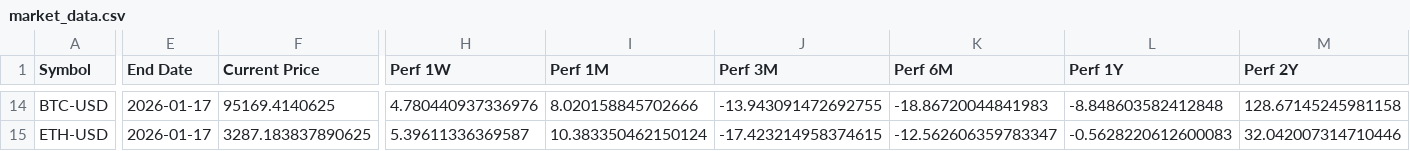
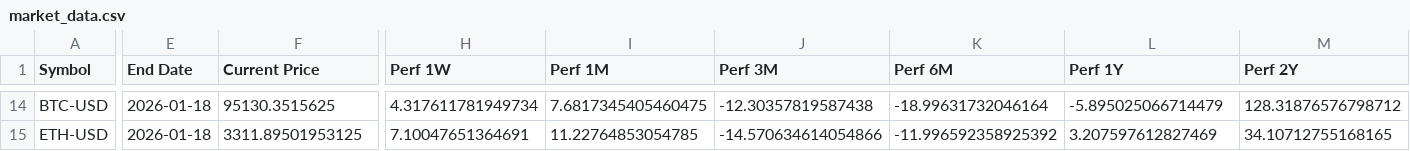
Before and after one commit to Kasim81/market_dash_auto, a CSV file: data/market_data.csv, drawn as a sheet; only a part is shown, gaps mark what is left out; the diff covers the shown part only; the diff names each change by its address in the sheet, - before the commit and + after, or states it on an @@ line.

```diff
--- a/data/market_data.csv
+++ b/data/market_data.csv
-E14:E15 (End Date): 2026-01-17
+E14:E15 (End Date): 2026-01-18
-F14 (Current Price): 95169.4140625
+F14 (Current Price): 95130.3515625
-H14 (Perf 1W): 4.780440937336976
+H14 (Perf 1W): 4.317611781949734
-I14 (Perf 1M): 8.020158845702666
+I14 (Perf 1M): 7.6817345405460475
-J14 (Perf 3M): -13.943091472692755
+J14 (Perf 3M): -12.30357819587438
-K14 (Perf 6M): -18.86720044841983
+K14 (Perf 6M): -18.99631732046164
-L14 (Perf 1Y): -8.848603582412848
+L14 (Perf 1Y): -5.895025066714479
-M14 (Perf 2Y): 128.67145245981158
+M14 (Perf 2Y): 128.31876576798712
-F15 (Current Price): 3287.183837890625
+F15 (Current Price): 3311.89501953125
-H15 (Perf 1W): 5.39611336369587
+H15 (Perf 1W): 7.10047651364691
-I15 (Perf 1M): 10.383350462150124
+I15 (Perf 1M): 11.22764853054785
-J15 (Perf 3M): -17.423214958374615
+J15 (Perf 3M): -14.570634614054866
-K15 (Perf 6M): -12.562606359783347
+K15 (Perf 6M): -11.996592358925392
-L15 (Perf 1Y): -0.5628220612600083
+L15 (Perf 1Y): 3.207597612827469
-M15 (Perf 2Y): 32.042007314710446
+M15 (Perf 2Y): 34.10712755168165
```
Also changed, not shown: 62 edited cells elsewhere in this file.
